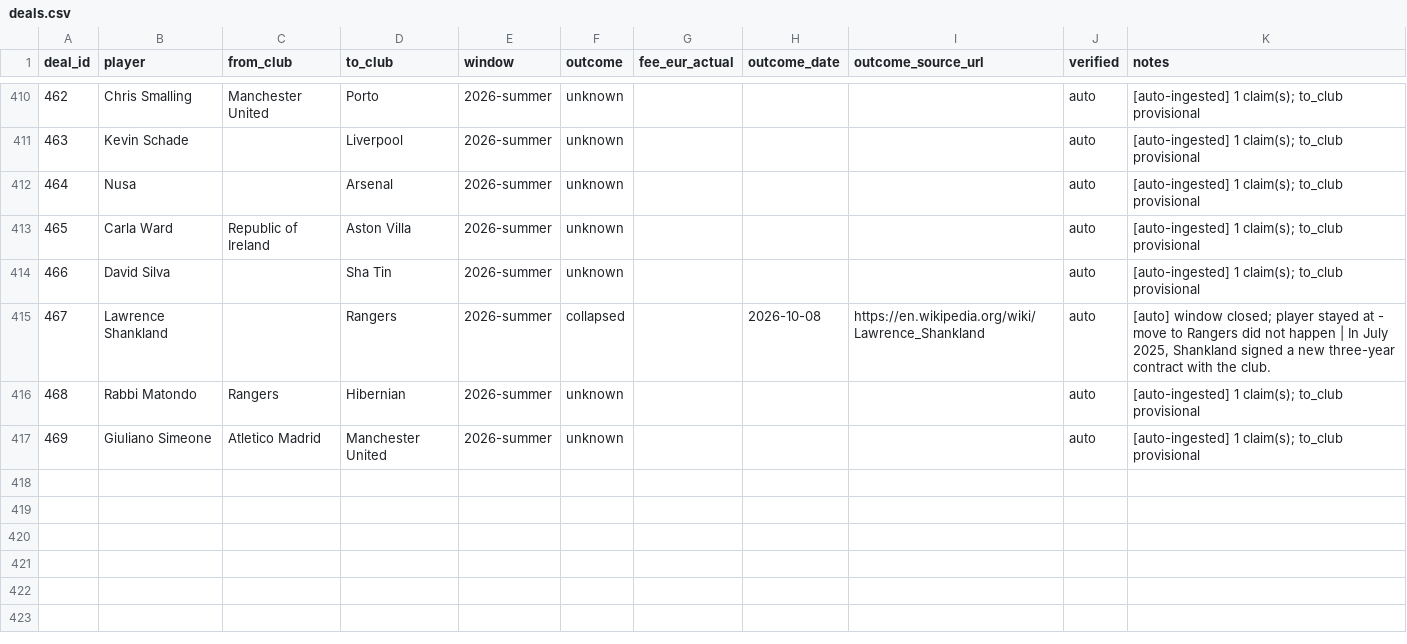
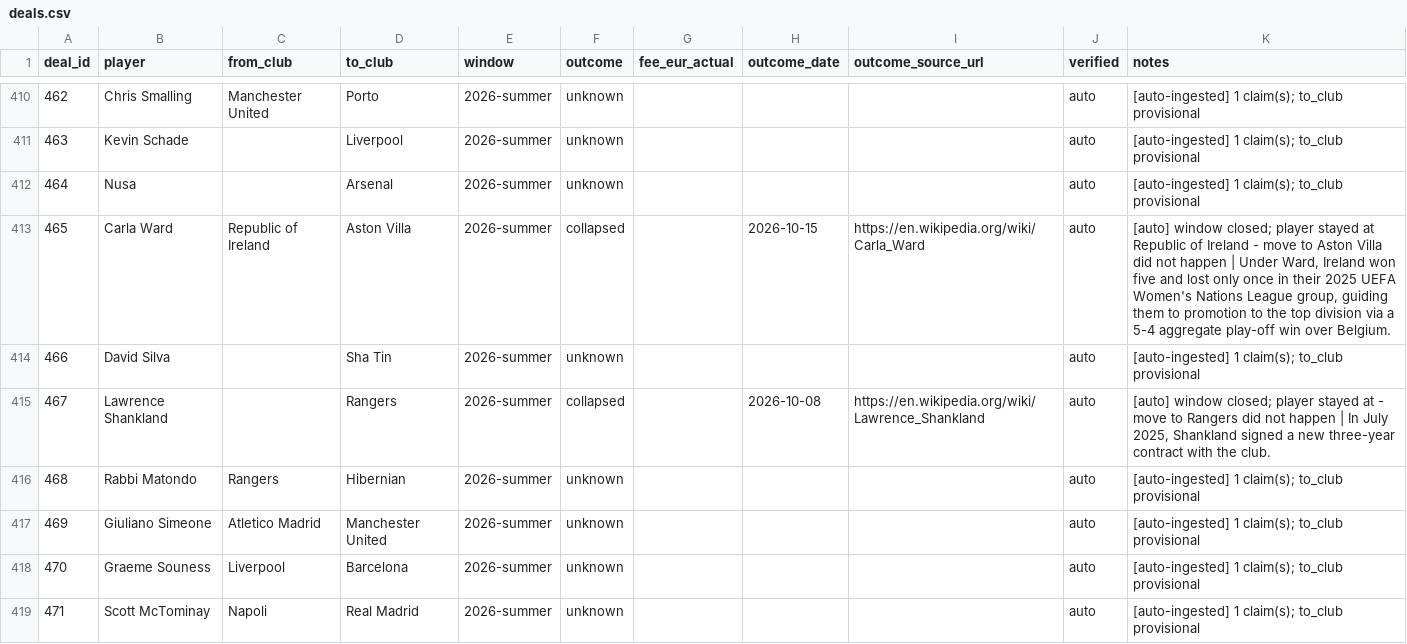
Before and after one commit to har27il/transfer-truth, a CSV file: ground-truth/deals.csv, drawn as a sheet; only a part is shown, gaps mark what is left out.

```diff
--- a/ground-truth/deals.csv
+++ b/ground-truth/deals.csv
@@ -412,3 +412,3 @@ deal_id,player,from_club,to_club,window,outcome,fee_eur_actual,outcome_date,outc
 464,Nusa,,Arsenal,2026-summer,unknown,,,,auto,[auto-ingested] 1 claim(s); to_club provisional
-465,Carla Ward,Republic of Ireland,Aston Villa,2026-summer,unknown,,,,auto,[auto-ingested] 1 claim(s); to_club provisional
+465,Carla Ward,Republic of Ireland,Aston Villa,2026-summer,collapsed,,2026-10-15,https://en.wikipedia.org/wiki/Carla_Ward,auto,"[auto] window closed; player stayed at Republic of Ireland - move to Aston Villa did not happen | Under Ward, Ireland won five and lost only once in their 2025 UEFA Women's Nations League group, guiding them to promotion to the top division via a 5-4 aggregate play-off win over Belgium."
 466,David Silva,,Sha Tin,2026-summer,unknown,,,,auto,[auto-ingested] 1 claim(s); to_club provisional
@@ -417 +417,3 @@ deal_id,player,from_club,to_club,window,outcome,fee_eur_actual,outcome_date,outc
 469,Giuliano Simeone,Atletico Madrid,Manchester United,2026-summer,unknown,,,,auto,[auto-ingested] 1 claim(s); to_club provisional
+470,Graeme Souness,Liverpool,Barcelona,2026-summer,unknown,,,,auto,[auto-ingested] 1 claim(s); to_club provisional
+471,Scott McTominay,Napoli,Real Madrid,2026-summer,unknown,,,,auto,[auto-ingested] 1 claim(s); to_club provisional
```
Also changed, not shown: ground-truth/journalist_claims.csv, 2 other files.
